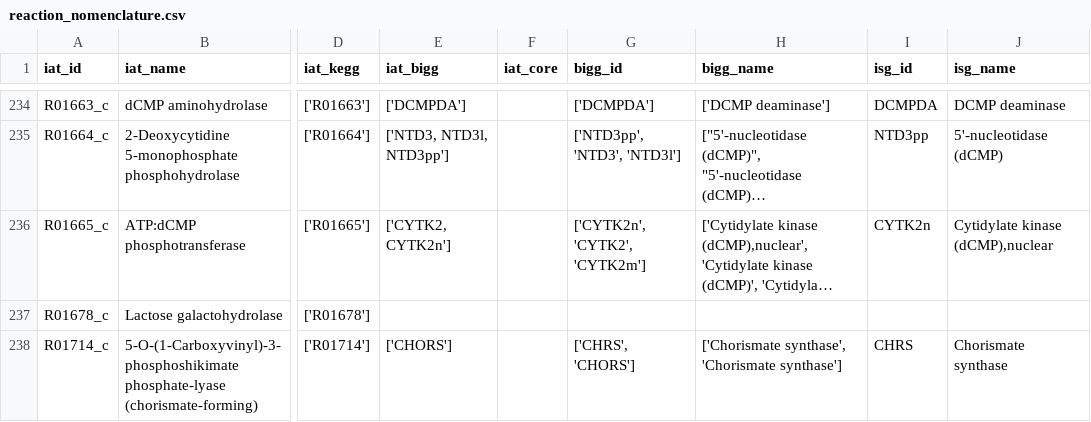
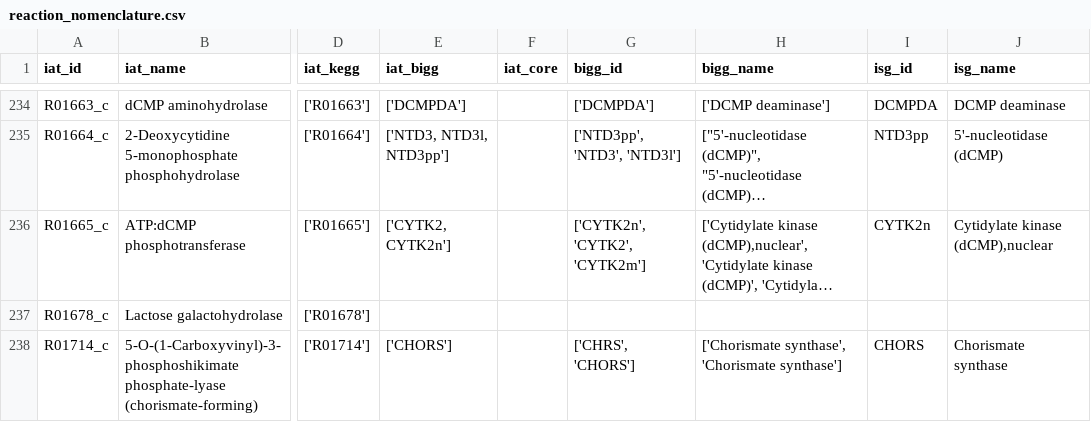
Before and after one commit to TrinhLab/ctherm-gem, a CSV file: iSG/reaction_nomenclature.csv, drawn as a sheet; only a part is shown, gaps mark what is left out; long unchanged cells end in …; the diff covers the shown part only; the diff names each change by its address in the sheet, - before the commit and + after, or states it on an @@ line.

```diff
--- a/iSG/reaction_nomenclature.csv
+++ b/iSG/reaction_nomenclature.csv
-I238 (isg_id): CHRS
+I238 (isg_id): CHORS
```
Also changed, not shown: 27 edited cells elsewhere in this file, 5 other files.
